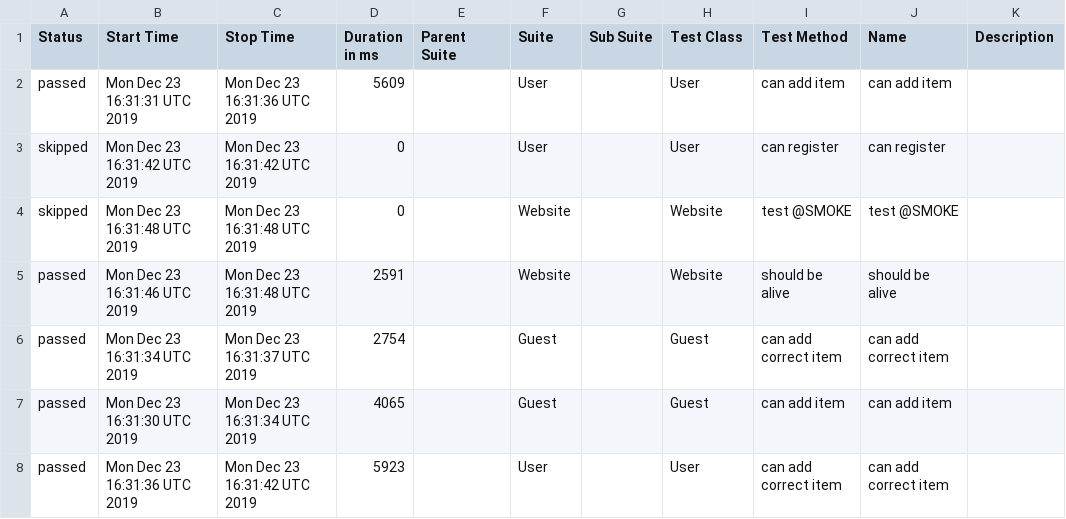
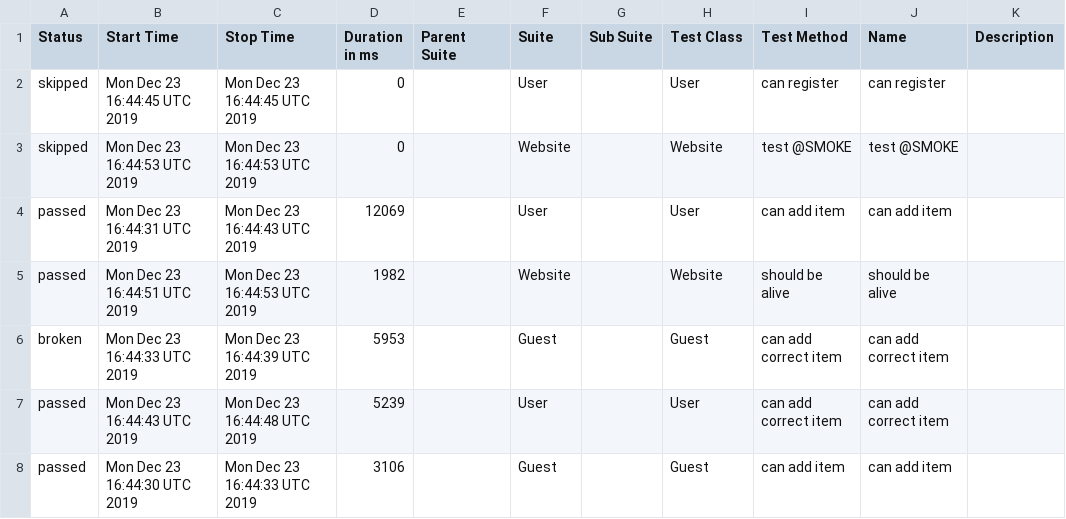
Before and after one commit to HotTesting/9-js-ui-wdio-Xotabu4, a CSV file: docs/data/suites.csv, drawn as a sheet.

```diff
--- a/docs/data/suites.csv
+++ b/docs/data/suites.csv
@@ -1,8 +1,8 @@
 "Status","Start Time","Stop Time","Duration in ms","Parent Suite","Suite","Sub Suite","Test Class","Test Method","Name","Description"
-"passed","Mon Dec 23 16:31:31 UTC 2019","Mon Dec 23 16:31:36 UTC 2019","5609","","User","","User","can add item","can add item",""
-"skipped","Mon Dec 23 16:31:42 UTC 2019","Mon Dec 23 16:31:42 UTC 2019","0","","User","","User","can register","can register",""
-"skipped","Mon Dec 23 16:31:48 UTC 2019","Mon Dec 23 16:31:48 UTC 2019","0","","Website","","Website","test @SMOKE","test @SMOKE",""
-"passed","Mon Dec 23 16:31:46 UTC 2019","Mon Dec 23 16:31:48 UTC 2019","2591","","Website","","Website","should be alive","should be alive",""
-"passed","Mon Dec 23 16:31:34 UTC 2019","Mon Dec 23 16:31:37 UTC 2019","2754","","Guest","","Guest","can add correct item","can add correct item",""
-"passed","Mon Dec 23 16:31:30 UTC 2019","Mon Dec 23 16:31:34 UTC 2019","4065","","Guest","","Guest","can add item","can add item",""
-"passed","Mon Dec 23 16:31:36 UTC 2019","Mon Dec 23 16:31:42 UTC 2019","5923","","User","","User","can add correct item","can add correct item",""
+"skipped","Mon Dec 23 16:44:45 UTC 2019","Mon Dec 23 16:44:45 UTC 2019","0","","User","","User","can register","can register",""
+"skipped","Mon Dec 23 16:44:53 UTC 2019","Mon Dec 23 16:44:53 UTC 2019","0","","Website","","Website","test @SMOKE","test @SMOKE",""
+"passed","Mon Dec 23 16:44:31 UTC 2019","Mon Dec 23 16:44:43 UTC 2019","12069","","User","","User","can add item","can add item",""
+"passed","Mon Dec 23 16:44:51 UTC 2019","Mon Dec 23 16:44:53 UTC 2019","1982","","Website","","Website","should be alive","should be alive",""
+"broken","Mon Dec 23 16:44:33 UTC 2019","Mon Dec 23 16:44:39 UTC 2019","5953","","Guest","","Guest","can add correct item","can add correct item",""
+"passed","Mon Dec 23 16:44:43 UTC 2019","Mon Dec 23 16:44:48 UTC 2019","5239","","User","","User","can add correct item","can add correct item",""
+"passed","Mon Dec 23 16:44:30 UTC 2019","Mon Dec 23 16:44:33 UTC 2019","3106","","Guest","","Guest","can add item","can add item",""
```
Also changed, not shown: 29 other files.
